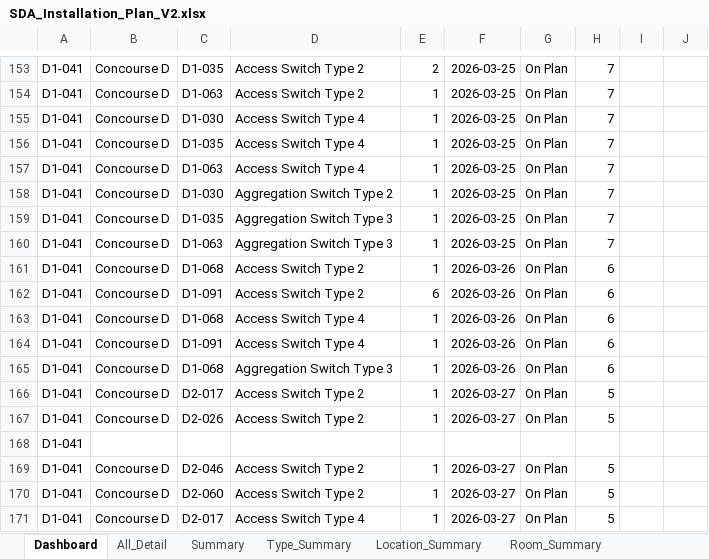
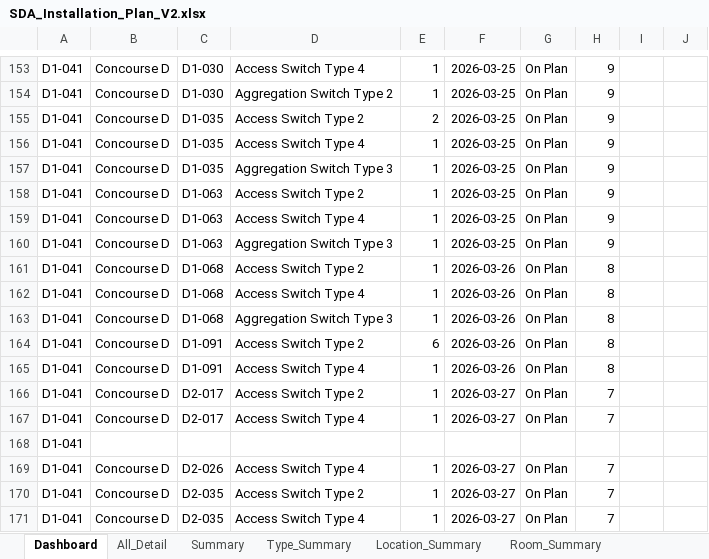
Before and after one commit to watanyu158/SVB-Migr-Dashboard, an Excel workbook: backend/SDA_Installation_Plan_V2.xlsx, sheet Dashboard, drawn as a sheet; only a part is shown, gaps mark what is left out; values as stored, in another font and other column widths than the file's, no borders; the diff covers the shown part only; the diff names each change by its address in the sheet, - before the commit and + after, or states it on an @@ line.

```diff
--- a/backend/SDA_Installation_Plan_V2.xlsx (sheet Dashboard)
+++ b/backend/SDA_Installation_Plan_V2.xlsx (sheet Dashboard)
-C153: D1-035
+C153: D1-030
-D153: Access Switch Type 2
+D153: Access Switch Type 4
-E153: 2
+E153: 1
-H153:H160: 7
+H153:H160: 9
-C154: D1-063
+C154: D1-030
-D154: Access Switch Type 2
+D154: Aggregation Switch Type 2
-C155: D1-030
+C155: D1-035
-D155: Access Switch Type 4
+D155: Access Switch Type 2
-E155: 1
+E155: 2
-C157: D1-063
+C157: D1-035
-D157: Access Switch Type 4
+D157: Aggregation Switch Type 3
-C158: D1-030
+C158: D1-063
-D158: Aggregation Switch Type 2
+D158: Access Switch Type 2
-C159: D1-035
+C159: D1-063
-D159: Aggregation Switch Type 3
+D159: Access Switch Type 4
-H161:H165: 6
+H161:H165: 8
-C162: D1-091
+C162: D1-068
-D162: Access Switch Type 2
+D162: Access Switch Type 4
-E162: 6
+E162: 1
-D163: Access Switch Type 4
+D163: Aggregation Switch Type 3
-D164: Access Switch Type 4
+D164: Access Switch Type 2
-E164: 1
+E164: 6
-C165: D1-068
+C165: D1-091
-D165: Aggregation Switch Type 3
+D165: Access Switch Type 4
-H166:H167: 5
+H166:H167: 7
-C167: D2-026
+C167: D2-017
-D167: Access Switch Type 2
+D167: Access Switch Type 4
-C169: D2-046
+C169: D2-026
-D169: Access Switch Type 2
+D169: Access Switch Type 4
-H169:H171: 5
+H169:H171: 7
-C170: D2-060
+C170: D2-035
-C171: D2-017
+C171: D2-035
```
Also changed, not shown: 8 added rows, 8 removed rows, 6 moved rows and 167 edited cells elsewhere in this sheet, sheet All_Detail, formulas that keep their value, hidden cells, 1 other file.
